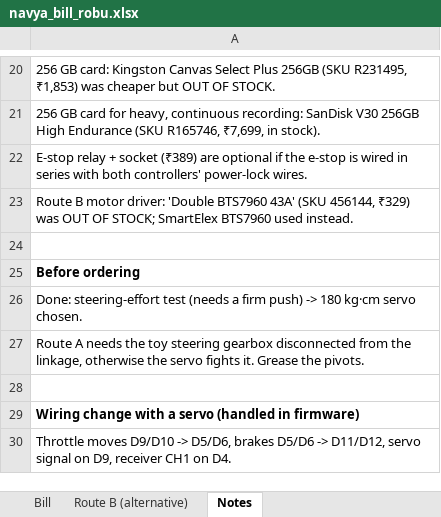
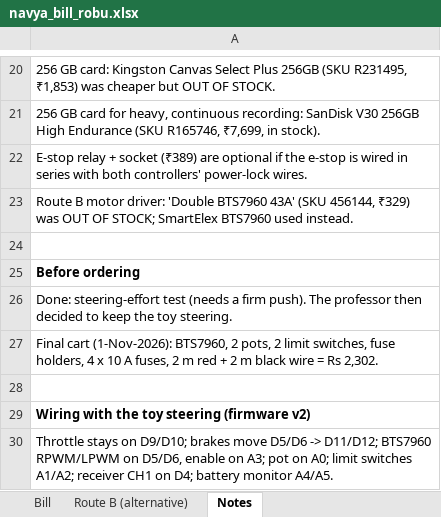
Before and after one commit to sujal128005/navya_autonomouscar, an Excel workbook: docs/navya_bill_robu.xlsx, sheet Notes, drawn as a sheet; only a part is shown, gaps mark what is left out; values as stored, in another font and other column widths than the file's, no borders; the diff names each change by its address in the sheet, - before the commit and + after, or states it on an @@ line.

```diff
--- a/docs/navya_bill_robu.xlsx (sheet Notes)
+++ b/docs/navya_bill_robu.xlsx (sheet Notes)
-A26: …a firm push) -> 180 kg·cm servo chosen.
+A26: …a firm push). The professor then decided to keep the toy steering.
-A27: Route A needs the toy steering gearbox disconnected from the linkage, otherwise the servo fights it. Grease the pivots.
+A27: Final cart (1-Nov-2026): BTS7960, 2 pots, 2 limit switches, fuse holders, 4 x 10 A fuses, 2 m red + 2 m black wire = Rs 2,302.
-A29: Wiring change with a servo (handled in firmware)
+A29: Wiring with the toy steering (firmware v2)
-A30: Throttle moves D9/D10 -> D5/D6, brakes D5/D6 -> D11/D12, servo signal on D9, receiver CH1 on D4.
+A30: Throttle stays on D9/D10; brakes move D5/D6 -> D11/D12; BTS7960 RPWM/LPWM on D5/D6, enable on A3; pot on A0; limit switches A1/A2; receiver CH1 on D4; battery monitor A4/A5.
```
Also changed, not shown: sheet Bill, 12 other files.
